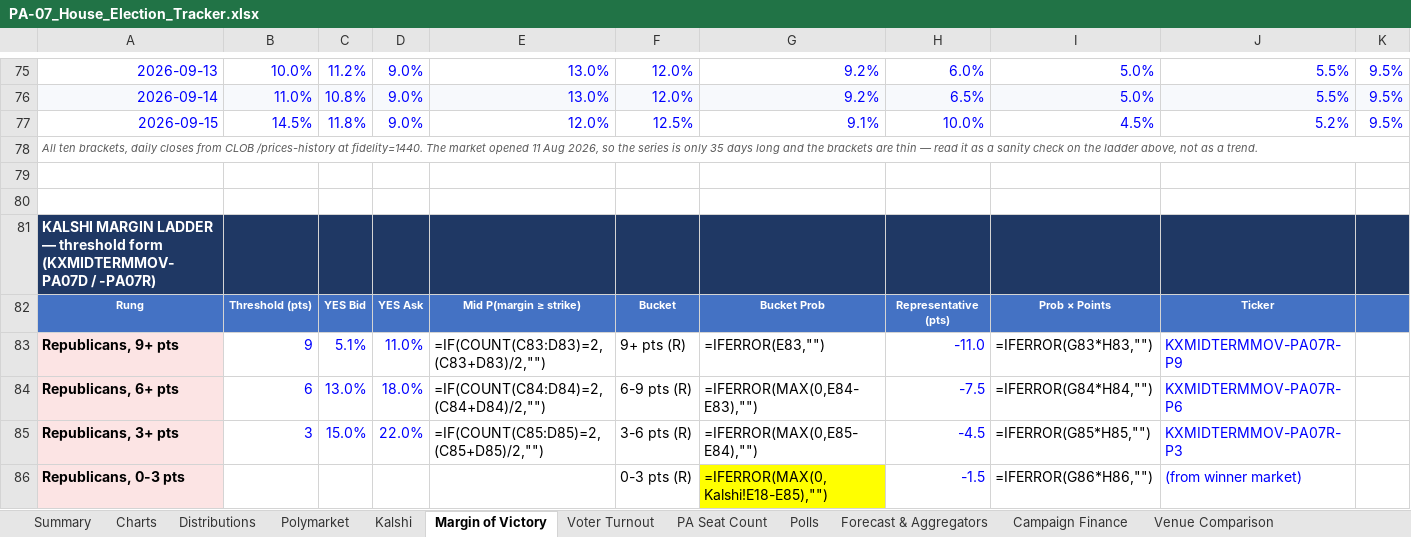
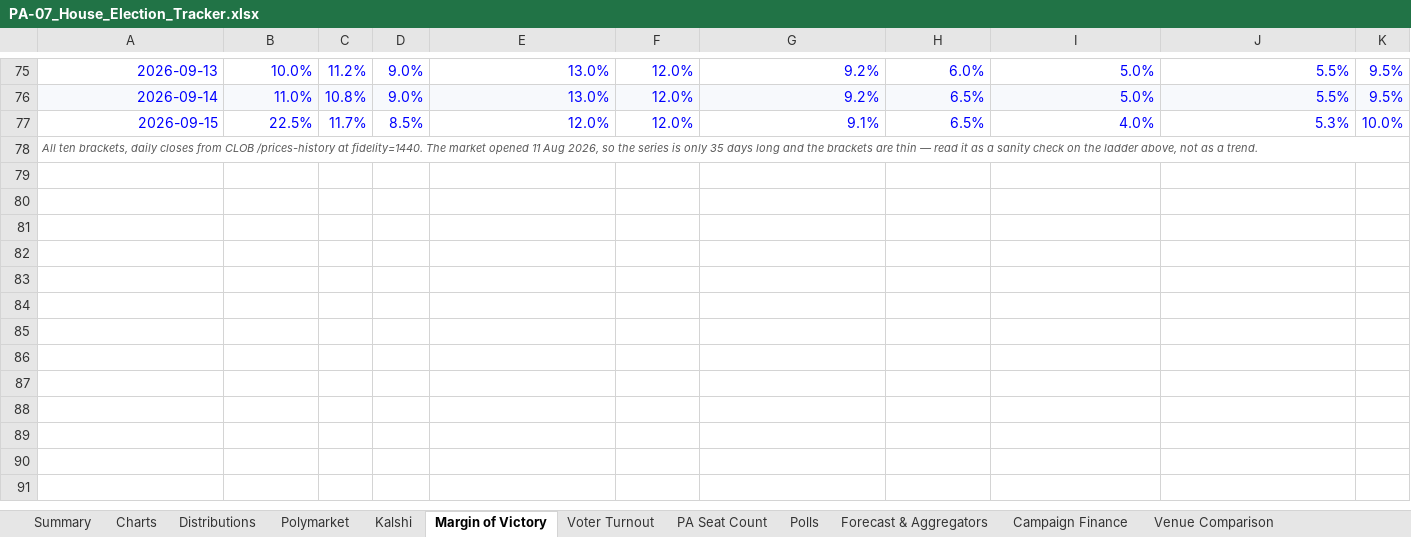
Before and after one commit to weinsteincharles27-del/pa07-tracker, an Excel workbook: site/PA-07_House_Election_Tracker.xlsx, sheet Margin of Victory, drawn as a sheet; only a part is shown, gaps mark what is left out; values as stored, in another font and other column widths than the file's, no borders; formulas without a stored value are shown as written; removed rows and columns are numbered as before the commit, all else as after; the diff covers the shown part only; the diff names each change by its address in the sheet, - before the commit and + after, or states it on an @@ line.

Commit message:
Refresh data 2026-09-15 19:20 UTC

```diff
--- a/site/PA-07_House_Election_Tracker.xlsx (sheet Margin of Victory)
+++ b/site/PA-07_House_Election_Tracker.xlsx (sheet Margin of Victory)
-row 77: 2026-09-15 | 14.5% | 11.8% | 9.0% | 12.0% | 12.5% | 9.1% | 10.0% | 4.5% | 5.2% | 9.5%
+row 77: 2026-09-15 | 22.5% | 11.7% | 8.5% | 12.0% | 12.0% | 9.1% | 6.5% | 4.0% | 5.3% | 10.0%
-row 79: (empty)
-row 80: (empty)
-row 81: KALSHI MARGIN LADDER — threshold form (KXMIDTERMMOV-PA07D / -PA07R)
-row 82: Rung | Threshold (pts) | YES Bid | YES Ask | Mid P(margin ≥ strike) | Bucket | Bucket Prob | Representative (pts) | Prob × Points | Ticker
-row 83: Republicans, 9+ pts | 9 | 5.1% | 11.0% | =IF(COUNT(C83:D83)=2,(C83+D83)/2,"") | 9+ pts (R) | =IFERROR(E83,"") | -11.0 | =IFERROR(G83*H83,"") | KXMIDTERMMOV-PA07R-P9
-row 84: Republicans, 6+ pts | 6 | 13.0% | 18.0% | =IF(COUNT(C84:D84)=2,(C84+D84)/2,"") | 6-9 pts (R) | =IFERROR(MAX(0,E84-E83),"") | -7.5 | =IFERROR(G84*H84,"") | KXMIDTERMMOV-PA07R-P6
-row 85: Republicans, 3+ pts | 3 | 15.0% | 22.0% | =IF(COUNT(C85:D85)=2,(C85+D85)/2,"") | 3-6 pts (R) | =IFERROR(MAX(0,E85-E84),"") | -4.5 | =IFERROR(G85*H85,"") | KXMIDTERMMOV-PA07R-P3
-row 86: Republicans, 0-3 pts |  |  |  |  | 0-3 pts (R) | =IFERROR(MAX(0,Kalshi!E18-E85),"") | -1.5 | =IFERROR(G86*H86,"") | (from winner market)
```
Also changed, not shown: 136 removed rows and 35 edited cells elsewhere in this sheet, sheet Summary, sheet Kalshi, sheet Polymarket, sheet Distributions, sheet Charts, sheet Voter Turnout, 6 more sheets, charts or pictures, 7 other files.
